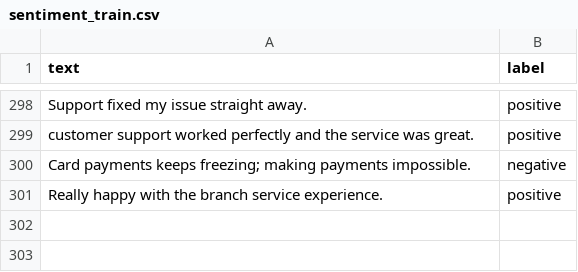
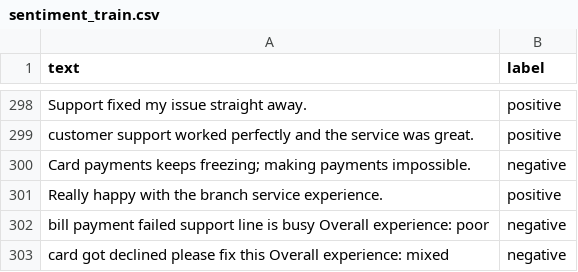
Before and after one commit to pieStar-90/Pixel8, a CSV file: data/sentiment_train.csv, drawn as a sheet; only a part is shown, gaps mark what is left out.

```diff
--- a/data/sentiment_train.csv
+++ b/data/sentiment_train.csv
@@ -301 +301,3 @@ Card payments keeps freezing; making payments impossible.,negative
 Really happy with the branch service experience.,positive
+bill payment failed support line is busy Overall experience: poor,negative
+card got declined please fix this Overall experience: mixed,negative
```
Also changed, not shown: 5 other files.
